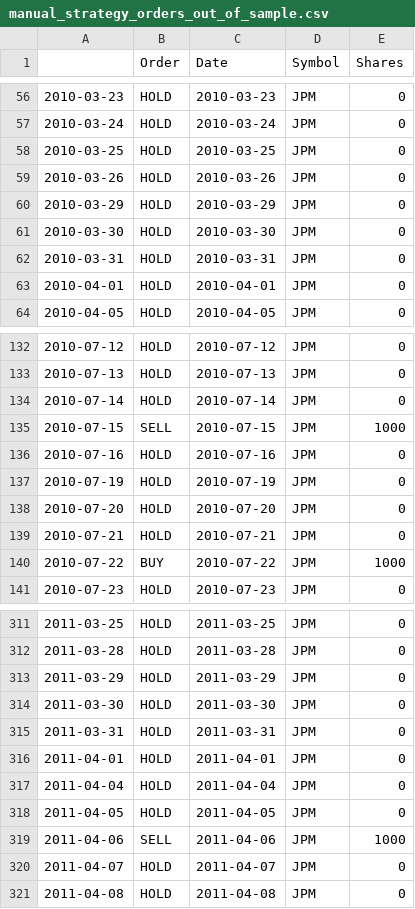
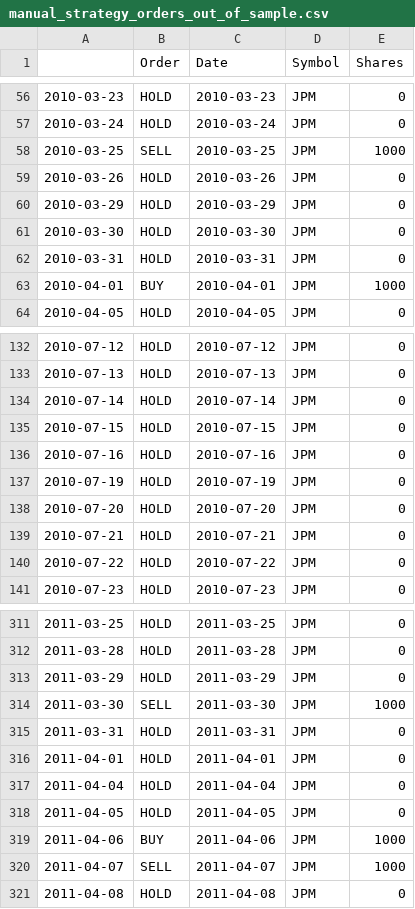
Before and after one commit to dxterpied/ml4t-assignments, a CSV file: manual_strategy/report/notes/manual_strategy_orders_out_of_sample.csv, drawn as a sheet; only a part is shown, gaps mark what is left out; the diff covers the shown part only.

```diff
--- a/manual_strategy/report/notes/manual_strategy_orders_out_of_sample.csv
+++ b/manual_strategy/report/notes/manual_strategy_orders_out_of_sample.csv
@@ -57,3 +57,3 @@
 2010-03-24,HOLD,2010-03-24,JPM,0
-2010-03-25,HOLD,2010-03-25,JPM,0
+2010-03-25,SELL,2010-03-25,JPM,1000
 2010-03-26,HOLD,2010-03-26,JPM,0
@@ -62,3 +62,3 @@
 2010-03-31,HOLD,2010-03-31,JPM,0
-2010-04-01,HOLD,2010-04-01,JPM,0
+2010-04-01,BUY,2010-04-01,JPM,1000
 2010-04-05,HOLD,2010-04-05,JPM,0
@@ -134,3 +134,3 @@
 2010-07-14,HOLD,2010-07-14,JPM,0
-2010-07-15,SELL,2010-07-15,JPM,1000
+2010-07-15,HOLD,2010-07-15,JPM,0
 2010-07-16,HOLD,2010-07-16,JPM,0
@@ -139,3 +139,3 @@
 2010-07-21,HOLD,2010-07-21,JPM,0
-2010-07-22,BUY,2010-07-22,JPM,1000
+2010-07-22,HOLD,2010-07-22,JPM,0
 2010-07-23,HOLD,2010-07-23,JPM,0
@@ -313,3 +313,3 @@
 2011-03-29,HOLD,2011-03-29,JPM,0
-2011-03-30,HOLD,2011-03-30,JPM,0
+2011-03-30,SELL,2011-03-30,JPM,1000
 2011-03-31,HOLD,2011-03-31,JPM,0
@@ -318,4 +318,4 @@
 2011-04-05,HOLD,2011-04-05,JPM,0
-2011-04-06,SELL,2011-04-06,JPM,1000
-2011-04-07,HOLD,2011-04-07,JPM,0
+2011-04-06,BUY,2011-04-06,JPM,1000
+2011-04-07,SELL,2011-04-07,JPM,1000
 2011-04-08,HOLD,2011-04-08,JPM,0
```
Also changed, not shown: 24 edited cells elsewhere in this file, manual_strategy/report/indicators/BollingerBands.csv, manual_strategy/report/notes/manual_strategy_orders_in_sample.csv, 8 other files.
